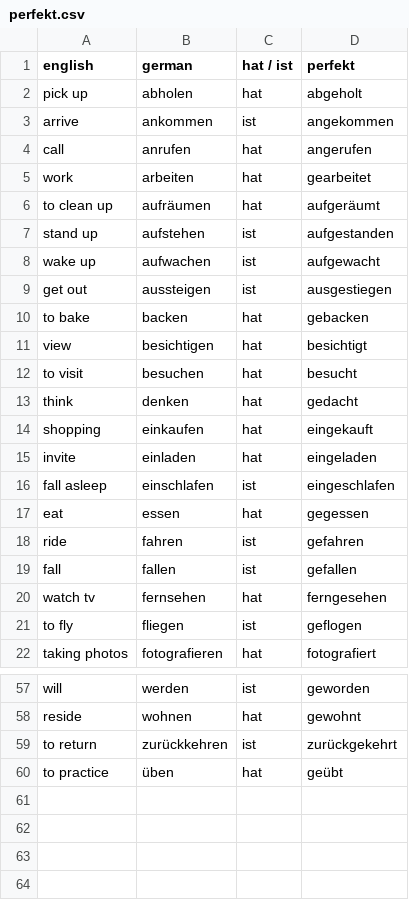
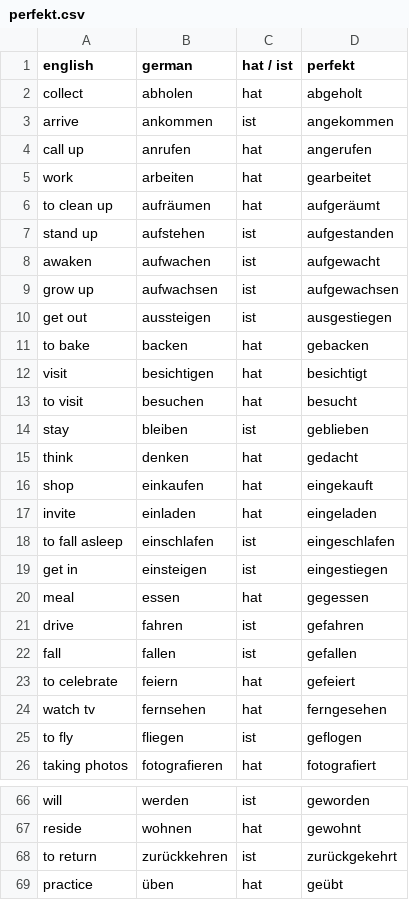
Before and after one commit to chien-liu/german-a1, a CSV file: tables/perfekt.csv, drawn as a sheet; only a part is shown, gaps mark what is left out; the diff covers the shown part only.

```diff
--- a/tables/perfekt.csv
+++ b/tables/perfekt.csv
@@ -1,5 +1,5 @@
 english,german,hat / ist,perfekt
-pick up,abholen,hat,abgeholt
+collect,abholen,hat,abgeholt
 arrive,ankommen,ist,angekommen
-call,anrufen,hat,angerufen
+call up,anrufen,hat,angerufen
 work,arbeiten,hat,gearbeitet
@@ -7,14 +7,18 @@ to clean up,aufräumen,hat,aufgeräumt
 stand up,aufstehen,ist,aufgestanden
-wake up,aufwachen,ist,aufgewacht
+awaken,aufwachen,ist,aufgewacht
+grow up,aufwachsen,ist,aufgewachsen
 get out,aussteigen,ist,ausgestiegen
 to bake,backen,hat,gebacken
-view,besichtigen,hat,besichtigt
+visit,besichtigen,hat,besichtigt
 to visit,besuchen,hat,besucht
+stay,bleiben,ist,geblieben
 think,denken,hat,gedacht
-shopping,einkaufen,hat,eingekauft
+shop,einkaufen,hat,eingekauft
 invite,einladen,hat,eingeladen
-fall asleep,einschlafen,ist,eingeschlafen
-eat,essen,hat,gegessen
-ride,fahren,ist,gefahren
+to fall asleep,einschlafen,ist,eingeschlafen
+get in,einsteigen,ist,eingestiegen
+meal,essen,hat,gegessen
+drive,fahren,ist,gefahren
 fall,fallen,ist,gefallen
+to celebrate,feiern,hat,gefeiert
 watch tv,fernsehen,hat,ferngesehen
@@ -59,2 +68,2 @@ reside,wohnen,hat,gewohnt
 to return,zurückkehren,ist,zurückgekehrt
-to practice,üben,hat,geübt
+practice,üben,hat,geübt
```
Also changed, not shown: 5 added rows and 6 edited cells elsewhere in this file.
